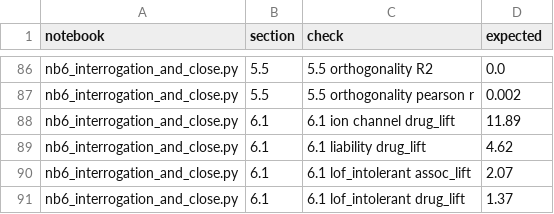
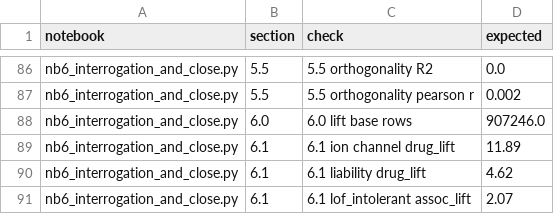
Before and after one commit to lhfudataiku/demo-target-identification, a TSV file: .index/assertions.tsv, drawn as a sheet; only a part is shown, gaps mark what is left out; the shorter side is filled out with more unchanged rows; the diff names each change by its address in the sheet, - before the commit and + after, or states it on an @@ line.

```diff
--- a/.index/assertions.tsv
+++ b/.index/assertions.tsv
+row 88: nb6_interrogation_and_close.py | 6.0 | 6.0 lift base rows | 907246.0
```
Also changed, not shown: .index/claims.tsv, .index/code.tsv, 15 other files.
